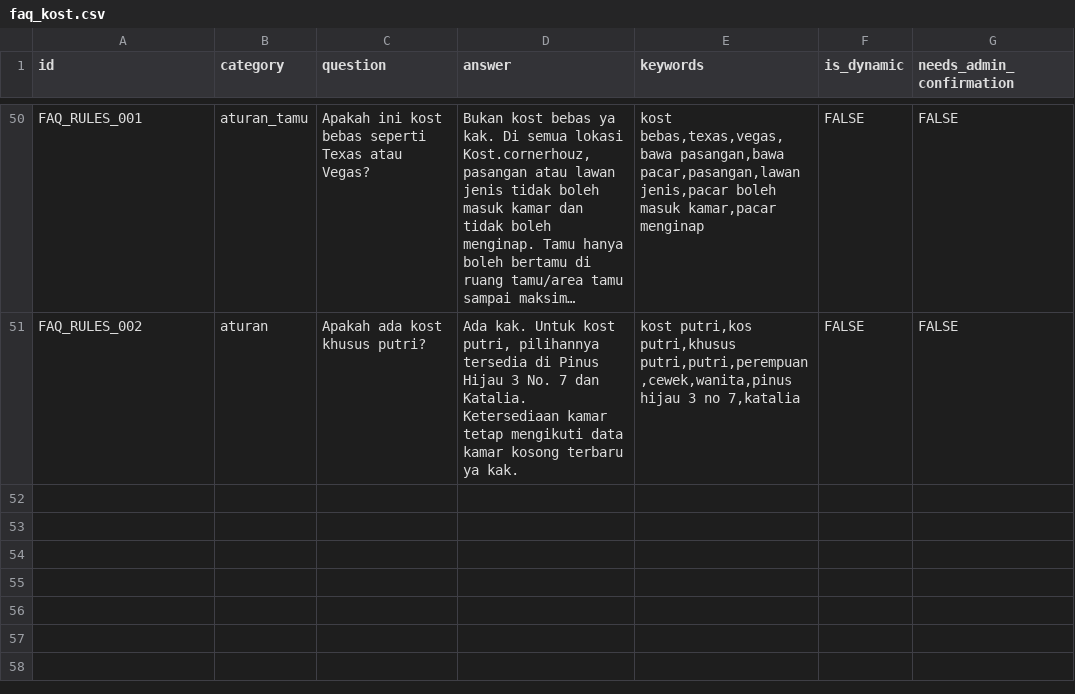
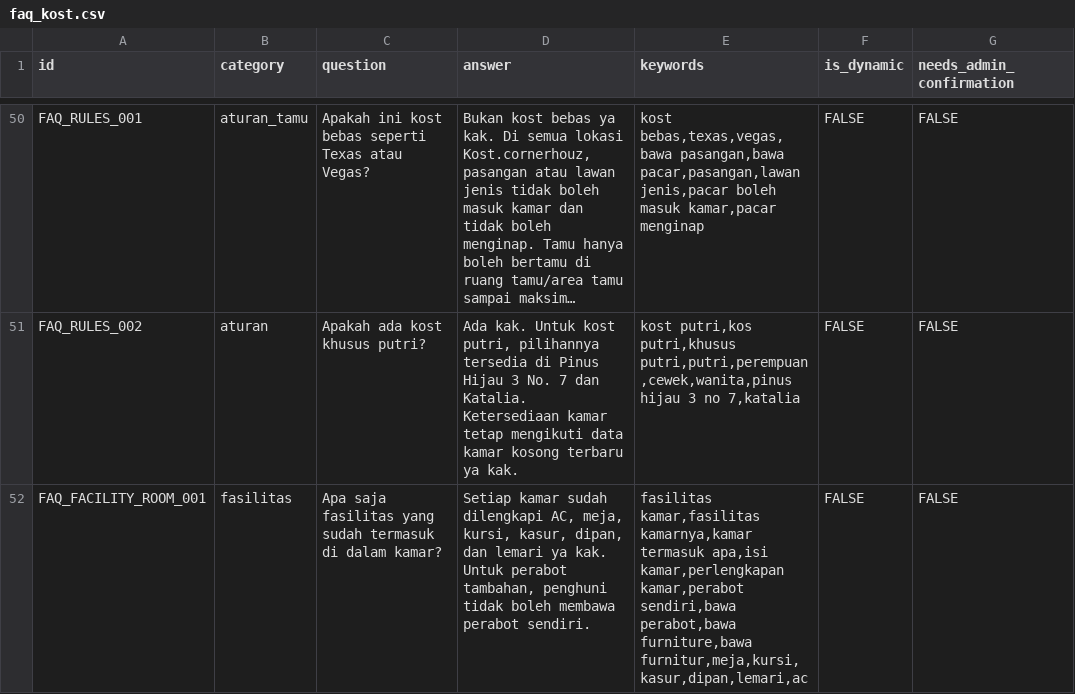
Before and after one commit to Feliciaangel21/kost-cornerhouz-rag-chatbot, a CSV file: data/faq_kost.csv, drawn as a sheet; only a part is shown, gaps mark what is left out; long unchanged cells end in …; the diff names each change by its address in the sheet, - before the commit and + after, or states it on an @@ line.

Commit message:
Add room furniture FAQ

```diff
--- a/data/faq_kost.csv
+++ b/data/faq_kost.csv
+row 52: FAQ_FACILITY_ROOM_001 | fasilitas | Apa saja fasilitas yang sudah termasuk di dalam kamar? | Setiap kamar sudah dilengkapi AC, meja, kursi, kasur, dipan, dan lemari ya kak. Untuk perabot tambahan, penghuni tidak boleh membawa perabot sendiri. | fasilitas kamar,fasilitas kamarnya,kamar termasuk apa,isi kamar,perlengkapan kamar,perabot sendiri,bawa perabot,bawa furniture,bawa furnitur,meja,kursi,kasur,dipan,lemari,ac | FALSE | FALSE
```
Also changed, not shown: 3 other files.
